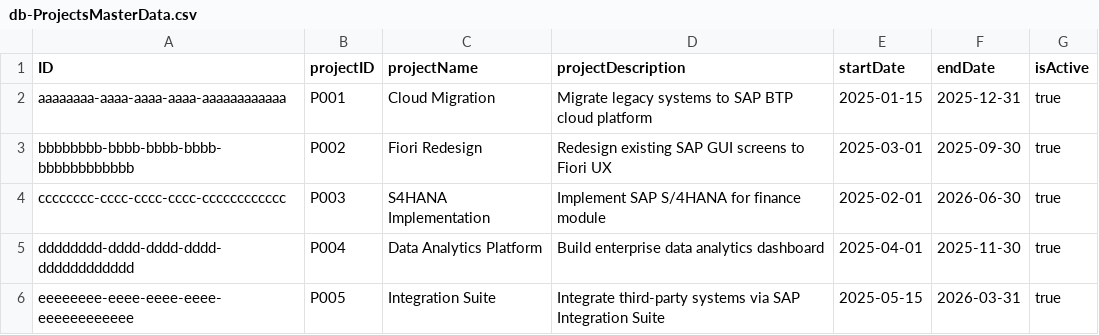
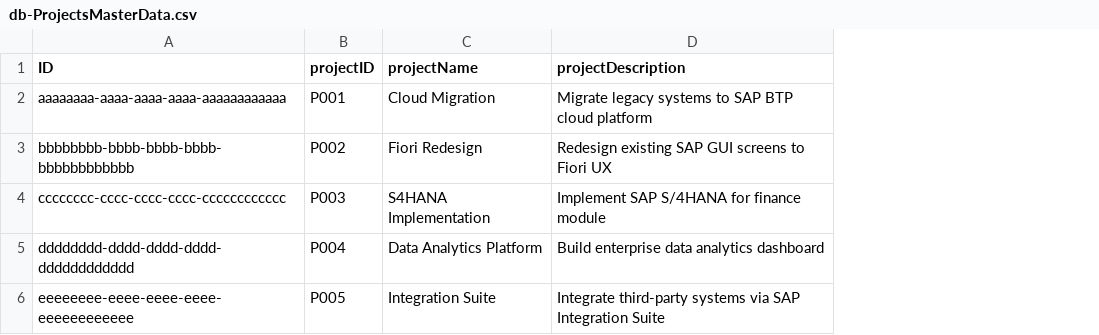
Before and after one commit to bhumika1282000/bs-cap-case-study, a CSV file: db/data/db-ProjectsMasterData.csv, drawn as a sheet; the diff names each change by its address in the sheet, - before the commit and + after, or states it on an @@ line.

Commit message:
project validation of date, side effects on obsolete, removed extra fields,hide edit on status

```diff
--- a/db/data/db-ProjectsMasterData.csv
+++ b/db/data/db-ProjectsMasterData.csv
-column E (startDate), rows 2-6: 2025-01-15 | 2025-03-01 | 2025-02-01 | 2025-04-01 | 2025-05-15
-column F (endDate), rows 2-6: 2025-12-31 | 2025-09-30 | 2026-06-30 | 2025-11-30 | 2026-03-31
-column G (isActive), rows 2-6: all true
```
Also changed, not shown: db/data/db-LearningsMasterData.csv, 14 other files.
